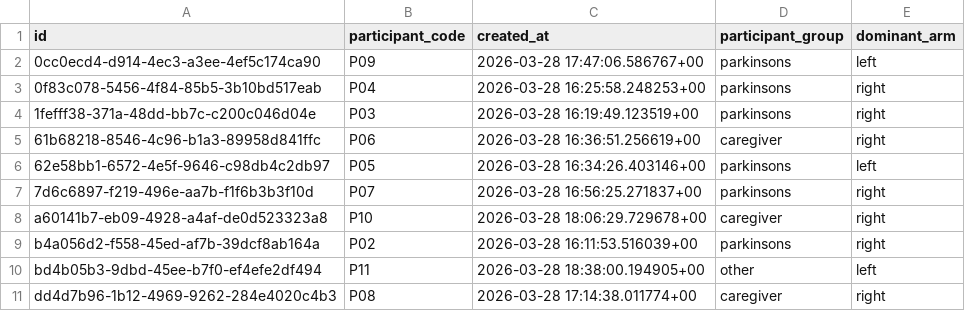
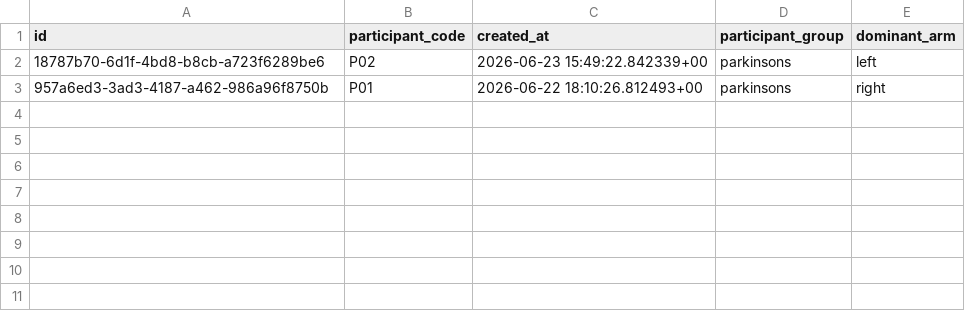
Before and after one commit to JanetIkhile/ResearchProject, a CSV file: analysis/data/participants.csv, drawn as a sheet.

```diff
--- a/analysis/data/participants.csv
+++ b/analysis/data/participants.csv
@@ -1,11 +1,3 @@
 id,participant_code,created_at,participant_group,dominant_arm
-0cc0ecd4-d914-4ec3-a3ee-4ef5c174ca90,P09,2026-03-28 17:47:06.586767+00,parkinsons,left
-0f83c078-5456-4f84-85b5-3b10bd517eab,P04,2026-03-28 16:25:58.248253+00,parkinsons,right
-1fefff38-371a-48dd-bb7c-c200c046d04e,P03,2026-03-28 16:19:49.123519+00,parkinsons,right
-61b68218-8546-4c96-b1a3-89958d841ffc,P06,2026-03-28 16:36:51.256619+00,caregiver,right
-62e58bb1-6572-4e5f-9646-c98db4c2db97,P05,2026-03-28 16:34:26.403146+00,parkinsons,left
-7d6c6897-f219-496e-aa7b-f1f6b3b3f10d,P07,2026-03-28 16:56:25.271837+00,parkinsons,right
-a60141b7-eb09-4928-a4af-de0d523323a8,P10,2026-03-28 18:06:29.729678+00,caregiver,right
-b4a056d2-f558-45ed-af7b-39dcf8ab164a,P02,2026-03-28 16:11:53.516039+00,parkinsons,right
-bd4b05b3-9dbd-45ee-b7f0-ef4efe2df494,P11,2026-03-28 18:38:00.194905+00,other,left
-dd4d7b96-1b12-4969-9262-284e4020c4b3,P08,2026-03-28 17:14:38.011774+00,caregiver,right
+18787b70-6d1f-4bd8-b8cb-a723f6289be6,P02,2026-06-23 15:49:22.842339+00,parkinsons,left
+957a6ed3-3ad3-4187-a462-986a96f8750b,P01,2026-06-22 18:10:26.812493+00,parkinsons,right
```
Also changed, not shown: analysis/data/sessions.csv, 6 other files.
